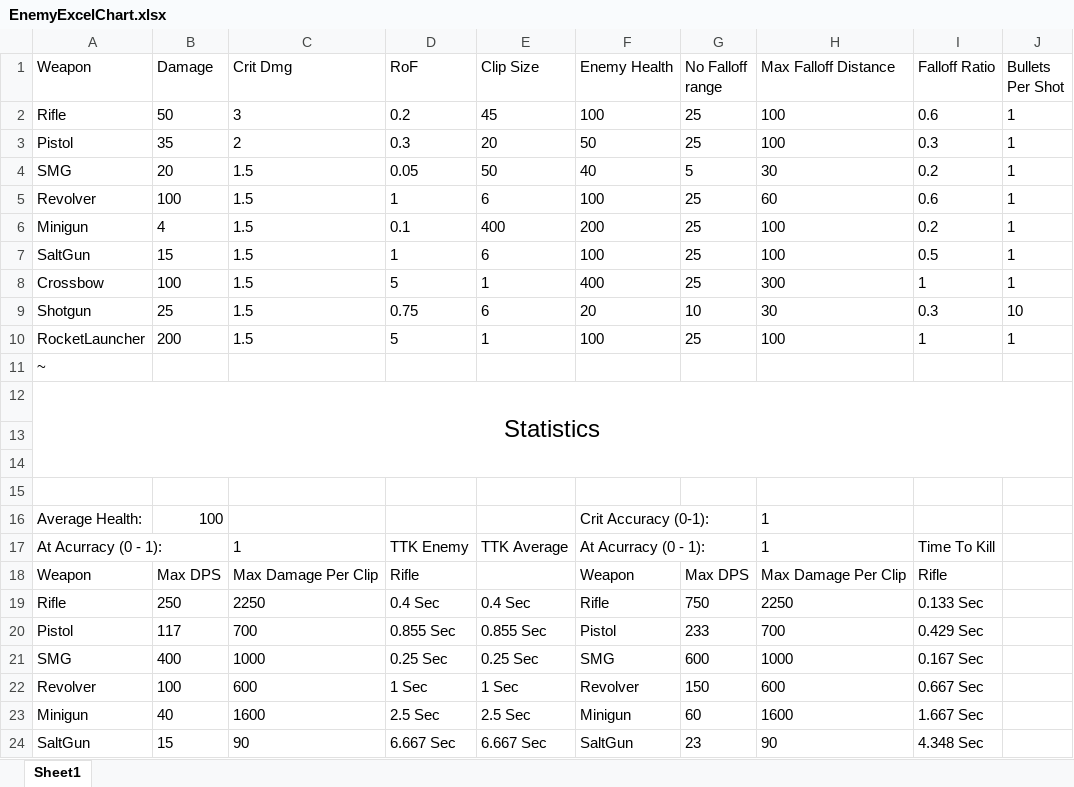
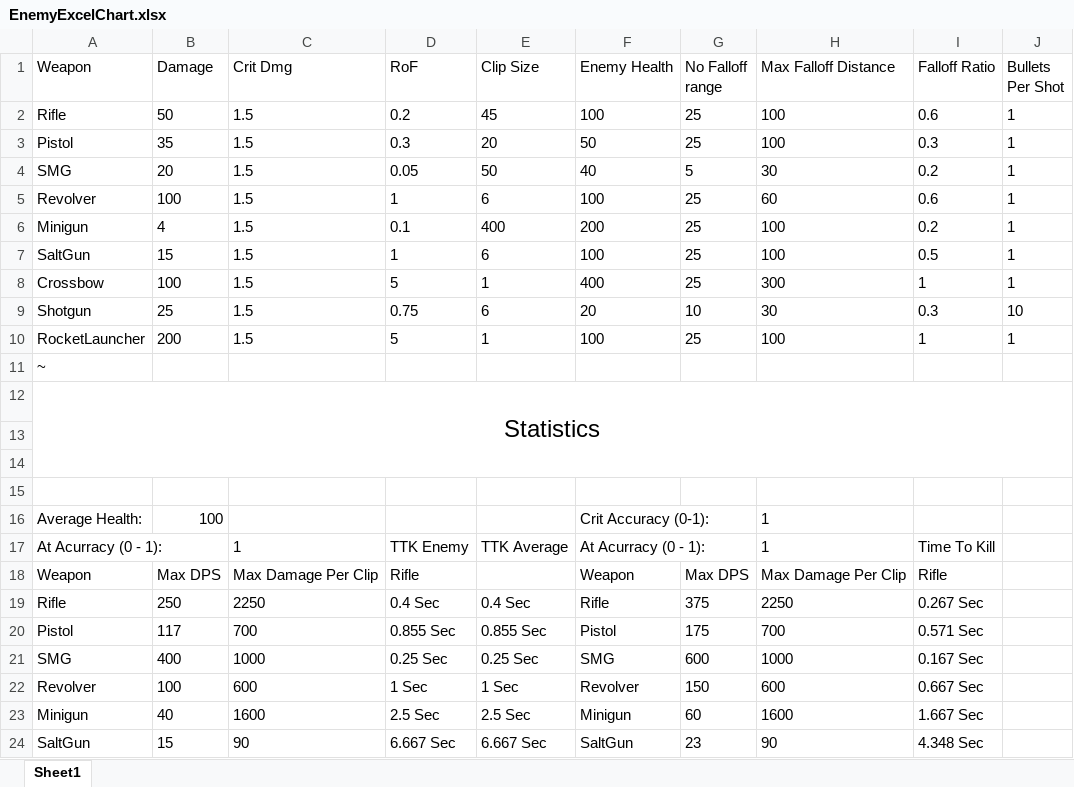
Before and after one commit to PsychShift/PsychShift, an Excel workbook: PsychShift/Assets/Editor/CSV/EnemyExcelChart.xlsx, sheet Sheet1, drawn as a sheet; only a part is shown; values as stored, in another font and other column widths than the file's, no borders; table styles not drawn; the diff names each change by its address in the sheet, - before the commit and + after, or states it on an @@ line.

```diff
--- a/PsychShift/Assets/Editor/CSV/EnemyExcelChart.xlsx (sheet Sheet1)
+++ b/PsychShift/Assets/Editor/CSV/EnemyExcelChart.xlsx (sheet Sheet1)
-C2 (Crit Dmg): 3
+C2 (Crit Dmg): 1.5
-C3 (Crit Dmg): 2
+C3 (Crit Dmg): 1.5
-G19 (No Falloff range): 750
+G19 (No Falloff range): 375
-I19 (Falloff Ratio): 0.133 Sec
+I19 (Falloff Ratio): 0.267 Sec
-G20 (No Falloff range): 233
+G20 (No Falloff range): 175
-I20 (Falloff Ratio): 0.429 Sec
+I20 (Falloff Ratio): 0.571 Sec
```
Also changed, not shown: 5 other files.
